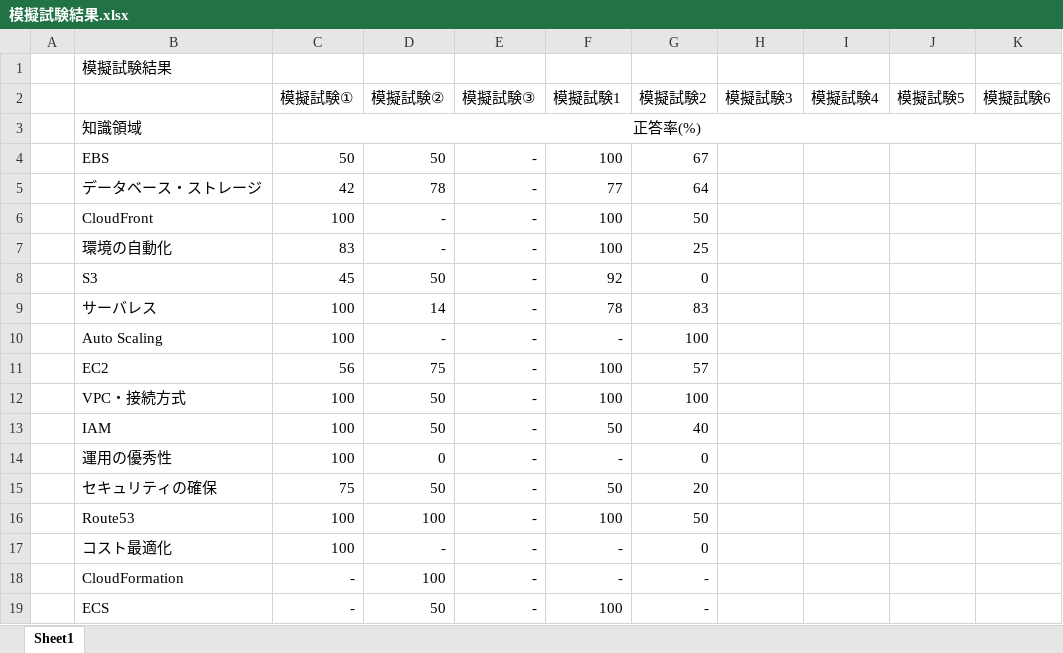
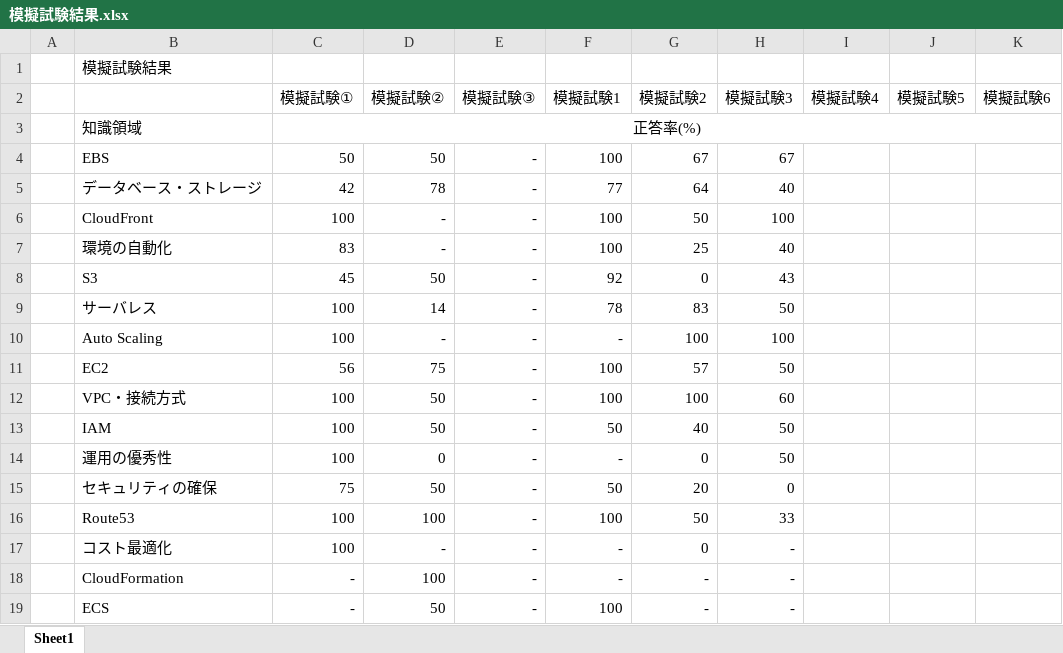
Before and after one commit to kohei-1078/AWS_Study, an Excel workbook: 模擬試験結果.xlsx, sheet Sheet1, drawn as a sheet; values as stored, in another font and other column widths than the file's, no borders; the diff names each change by its address in the sheet, - before the commit and + after, or states it on an @@ line.

Commit message:
模擬試験3結果

```diff
--- a/模擬試験結果.xlsx (sheet Sheet1)
+++ b/模擬試験結果.xlsx (sheet Sheet1)
-H4 (模擬試験3): (empty)
+H4 (模擬試験3): 67
-H5 (模擬試験3): (empty)
+H5 (模擬試験3): 40
-H6 (模擬試験3): (empty)
+H6 (模擬試験3): 100
-H7 (模擬試験3): (empty)
+H7 (模擬試験3): 40
-H8 (模擬試験3): (empty)
+H8 (模擬試験3): 43
-H9 (模擬試験3): (empty)
+H9 (模擬試験3): 50
-H10 (模擬試験3): (empty)
+H10 (模擬試験3): 100
-H11 (模擬試験3): (empty)
+H11 (模擬試験3): 50
-H12 (模擬試験3): (empty)
+H12 (模擬試験3): 60
-H13:H14 (模擬試験3): (empty)
+H13:H14 (模擬試験3): 50
-H15 (模擬試験3): (empty)
+H15 (模擬試験3): 0
-H16 (模擬試験3): (empty)
+H16 (模擬試験3): 33
-H17:H19 (模擬試験3): (empty)
+H17:H19 (模擬試験3): -
```
Also changed, not shown: 2 other files.
